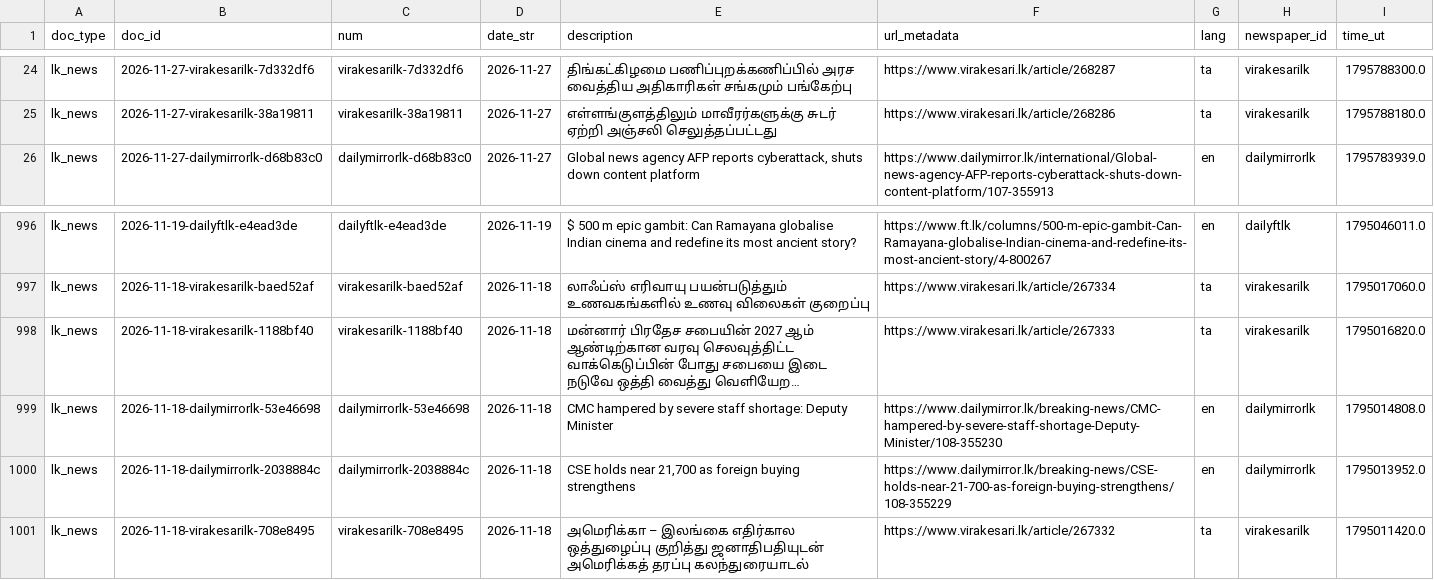
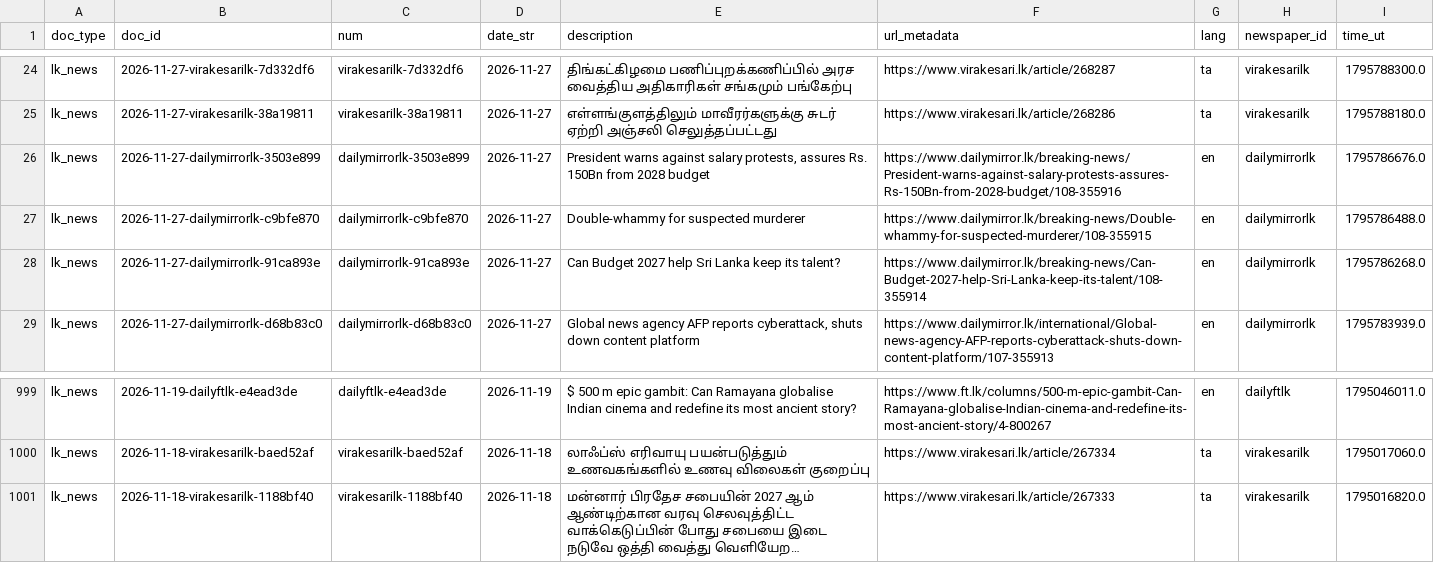
Before and after one commit to nuuuwan/lk_news, a TSV file: data/lk_news/docs_last1000.tsv, drawn as a sheet; only a part is shown, gaps mark what is left out; long unchanged cells end in …; removed rows and columns are numbered as before the commit, all else as after; the diff names each change by its address in the sheet, - before the commit and + after, or states it on an @@ line.

```diff
--- a/data/lk_news/docs_last1000.tsv
+++ b/data/lk_news/docs_last1000.tsv
+row 26: lk_news | 2026-11-27-dailymirrorlk-3503e899 | dailymirrorlk-3503e899 | 2026-11-27 | President warns against salary protests, assures Rs. 150Bn from 2028 budget | https://www.dailymirror.lk/breaking-news/President-warns-against-salary-protests-assures-Rs-150Bn-from-2028-budget/108-355916 | en | dailymirrorlk | 1795786676.0
+row 27: lk_news | 2026-11-27-dailymirrorlk-c9bfe870 | dailymirrorlk-c9bfe870 | 2026-11-27 | Double-whammy for suspected murderer | https://www.dailymirror.lk/breaking-news/Double-whammy-for-suspected-murderer/108-355915 | en | dailymirrorlk | 1795786488.0
+row 28: lk_news | 2026-11-27-dailymirrorlk-91ca893e | dailymirrorlk-91ca893e | 2026-11-27 | Can Budget 2027 help Sri Lanka keep its talent? | https://www.dailymirror.lk/breaking-news/Can-Budget-2027-help-Sri-Lanka-keep-its-talent/108-355914 | en | dailymirrorlk | 1795786268.0
-row 999: lk_news | 2026-11-18-dailymirrorlk-53e46698 | dailymirrorlk-53e46698 | 2026-11-18 | CMC hampered by severe staff shortage: Deputy Minister | https://www.dailymirror.lk/breaking-news/CMC-hampered-by-severe-staff-shortage-Deputy-Minister/108-355230 | en | dailymirrorlk | 1795014808.0
-row 1000: lk_news | 2026-11-18-dailymirrorlk-2038884c | dailymirrorlk-2038884c | 2026-11-18 | CSE holds near 21,700 as foreign buying strengthens | https://www.dailymirror.lk/breaking-news/CSE-holds-near-21-700-as-foreign-buying-strengthens/108-355229 | en | dailymirrorlk | 1795013952.0
-row 1001: lk_news | 2026-11-18-virakesarilk-708e8495 | virakesarilk-708e8495 | 2026-11-18 | அமெரிக்கா – இலங்கை எதிர்கால ஒத்துழைப்பு குறித்து ஜனாதிபதியுடன் அமெரிக்கத் தரப்பு கலந்துரையாடல் | https://www.virakesari.lk/article/267332 | ta | virakesarilk | 1795011420.0
```
Also changed, not shown: data/lk_news/docs_last100.tsv, 13 other files.
